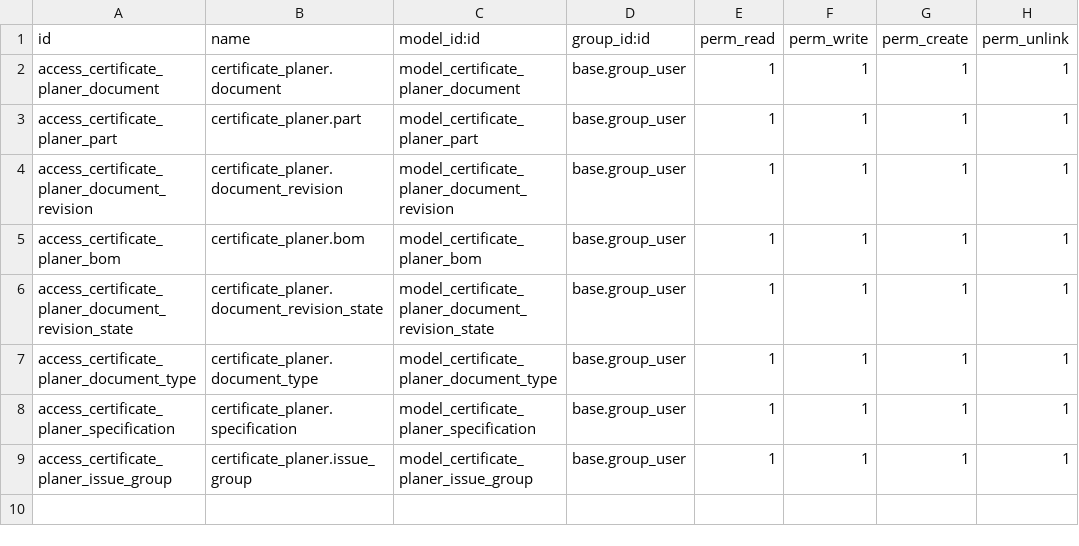
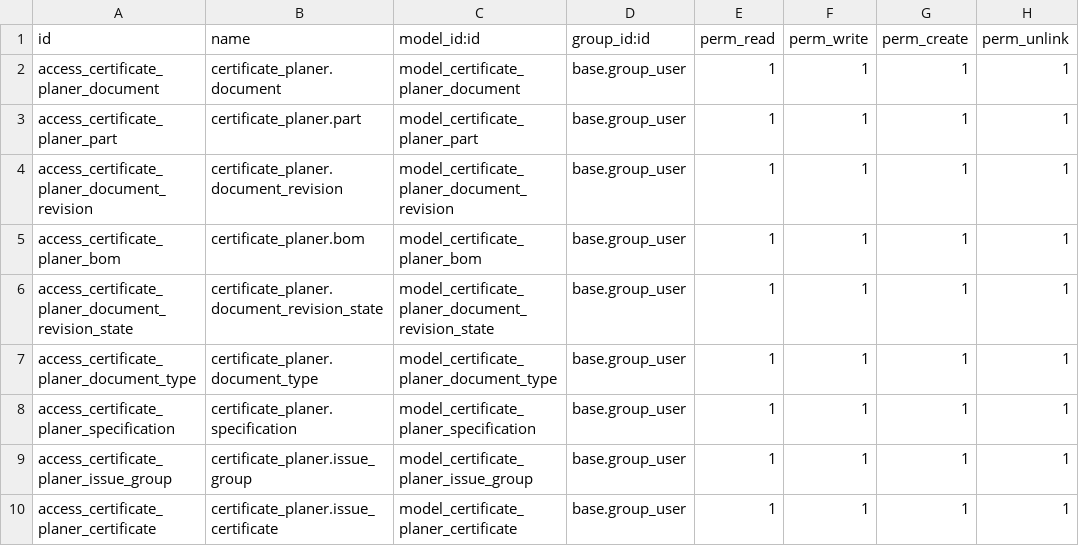
Before and after one commit to Mint-System/Certificate-Planner, a CSV file: security/ir.model.access.csv, drawn as a sheet.

Commit message:
init certificate model

```diff
--- a/security/ir.model.access.csv
+++ b/security/ir.model.access.csv
@@ -9 +9,2 @@ access_certificate_planer_specification,certificate_planer.specification,model_c
 access_certificate_planer_issue_group,certificate_planer.issue_group,model_certificate_planer_issue_group,base.group_user,1,1,1,1
+access_certificate_planer_certificate,certificate_planer.issue_certificate,model_certificate_planer_certificate,base.group_user,1,1,1,1
```
Also changed, not shown: 8 other files.
